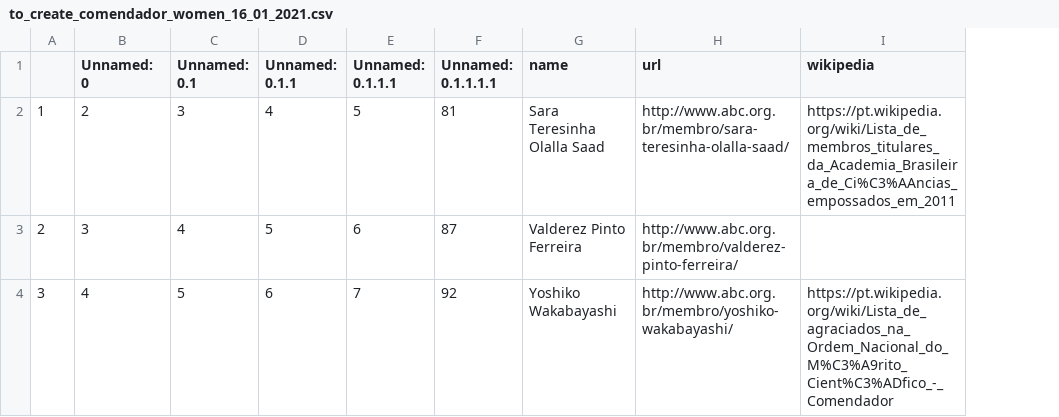
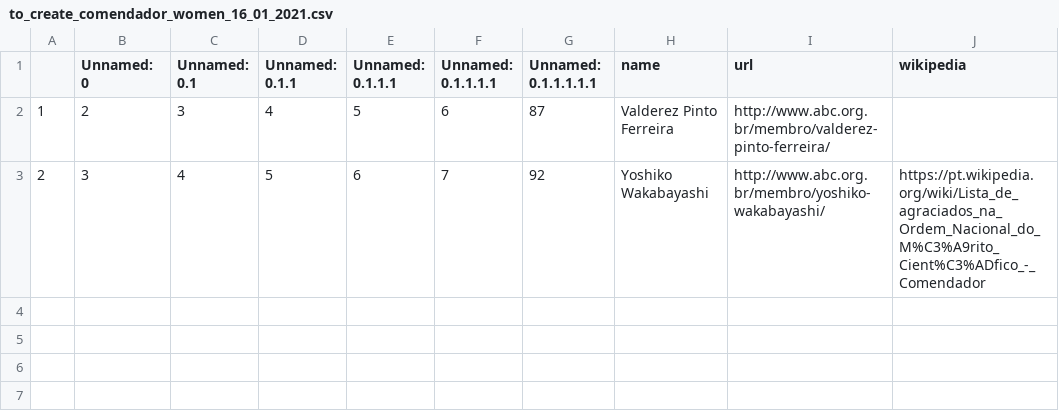
Before and after one commit to lubianat/wikiabc, a CSV file: to_create_comendador_women_16_01_2021.csv, drawn as a sheet; removed rows and columns are numbered as before the commit, all else as after; the diff names each change by its address in the sheet, - before the commit and + after, or states it on an @@ line.

```diff
--- a/to_create_comendador_women_16_01_2021.csv
+++ b/to_create_comendador_women_16_01_2021.csv
+column G (Unnamed: 0.1.1.1.1.1), rows 2-3: 87 | 92
-F2 (Unnamed: 0.1.1.1.1): 81
+F2 (Unnamed: 0.1.1.1.1): 6
-H2 (name): Sara Teresinha Olalla Saad
+H2 (name): Valderez Pinto Ferreira
-I2 (url): http://www.abc.org.br/membro/sara-teresinha-olalla-saad/
+I2 (url): http://www.abc.org.br/membro/valderez-pinto-ferreira/
-J2 (wikipedia): https://pt.wikipedia.org/wiki/Lista_de_membros_titulares_da_Academia_Brasileira_de_Ci%C3%AAncias_empossados_em_2011
+J2 (wikipedia): (empty)
-F3 (Unnamed: 0.1.1.1.1): 87
+F3 (Unnamed: 0.1.1.1.1): 7
-H3 (name): Valderez Pinto Ferreira
+H3 (name): Yoshiko Wakabayashi
-I3 (url): http://www.abc.org.br/membro/valderez-pinto-ferreira/
+I3 (url): http://www.abc.org.br/membro/yoshiko-wakabayashi/
-J3 (wikipedia): (empty)
+J3 (wikipedia): https://pt.wikipedia.org/wiki/Lista_de_agraciados_na_Ordem_Nacional_do_M%C3%A9rito_Cient%C3%ADfico_-_Comendador
-row 4: 3 | 4 | 5 | 6 | 7 | 92 | Yoshiko Wakabayashi | http://www.abc.org.br/membro/yoshiko-wakabayashi/ | https://pt.wikipedia.org/wiki/Lista_de_agraciados_na_Ordem_Nacional_do_M%C3%A9rito_Cient%C3%ADfico_-_Comendador
```
Also changed, not shown: 2 other files.
